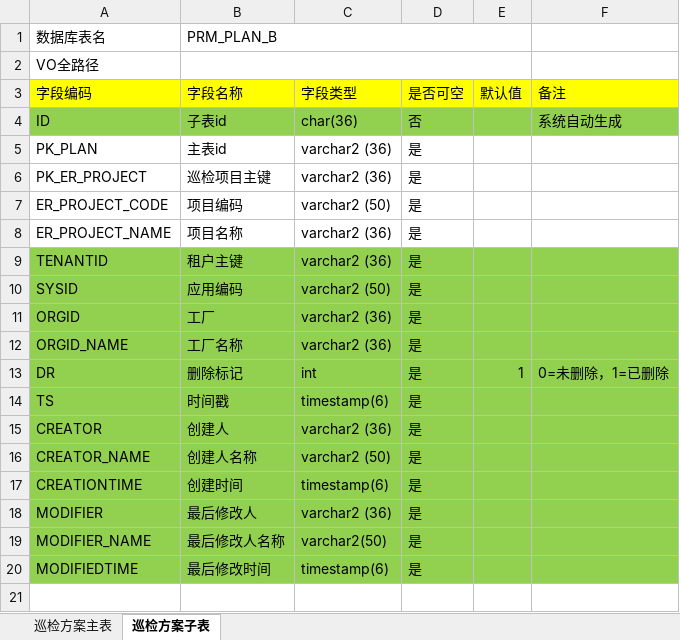
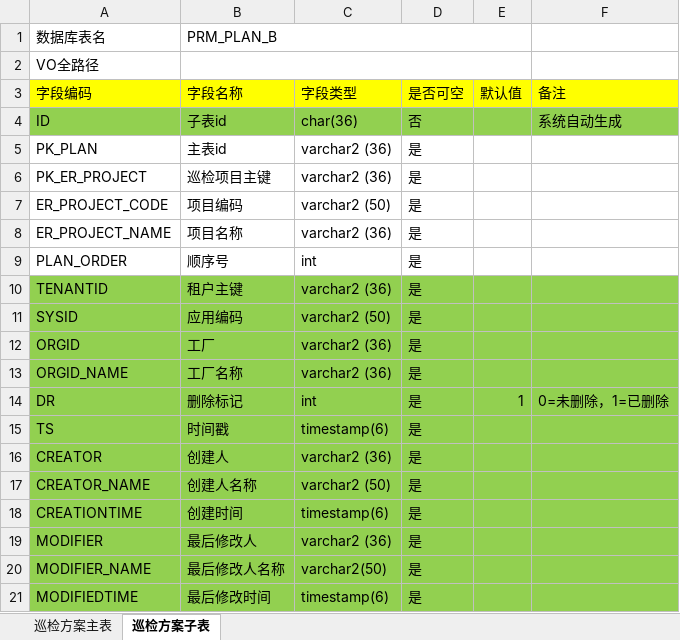
Before and after one commit to zhangxmk/mes-prm, an Excel workbook: mes-prm-core/表结构设计/巡检方案/巡检方案_魏建巍.xlsx, sheet 巡检方案子表, drawn as a sheet; values as stored, in another font and other column widths than the file's, no borders; the diff names each change by its address in the sheet, - before the commit and + after, or states it on an @@ line.

```diff
--- a/mes-prm-core/表结构设计/巡检方案/巡检方案_魏建巍.xlsx (sheet 巡检方案子表)
+++ b/mes-prm-core/表结构设计/巡检方案/巡检方案_魏建巍.xlsx (sheet 巡检方案子表)
+row 9: PLAN_ORDER | 顺序号 | int | 是
```
Also changed, not shown: sheet 巡检方案主表, mes-prm-core/表结构设计/临时任务/临时巡检任务_郭俊.xlsx, mes-prm-core/表结构设计/巡检任务执行情况/巡检任务执行情况_魏建巍.xlsx, 9 other files.
